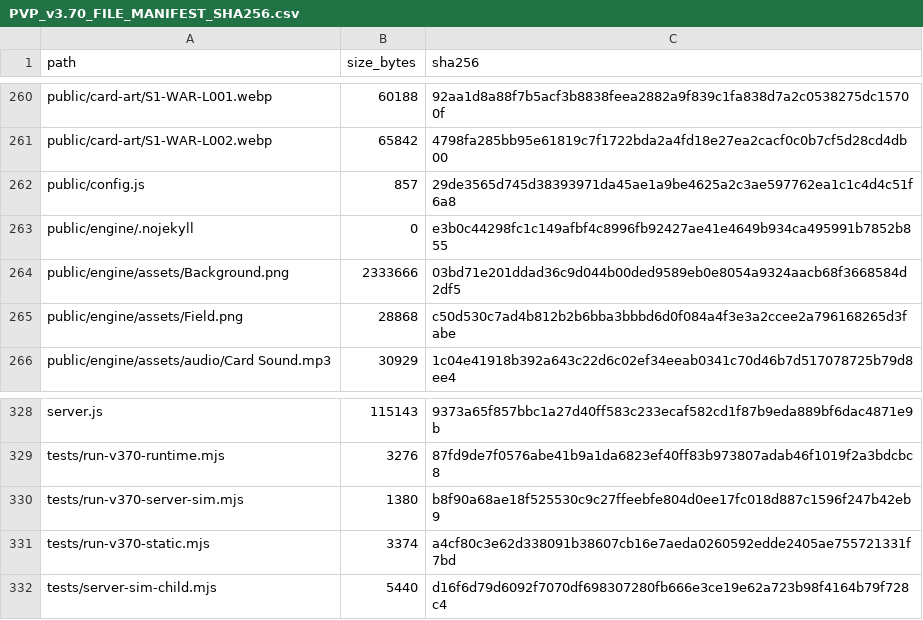
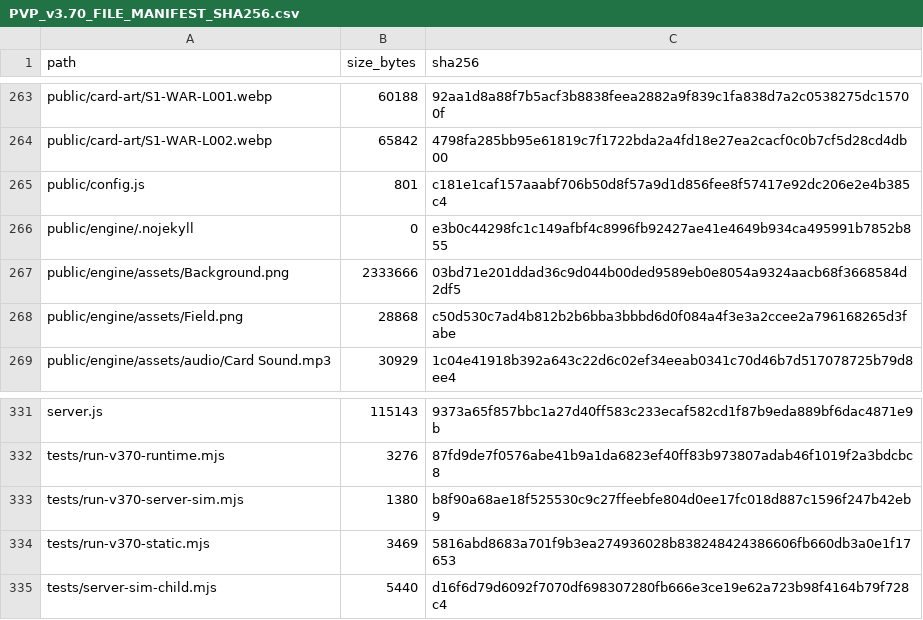
Before and after one commit to GrandisLegacyTCG/Grandis-Legacy-PvP-Trial, a CSV file: PVP_v3.70_FILE_MANIFEST_SHA256.csv, drawn as a sheet; only a part is shown, gaps mark what is left out; the diff covers the shown part only.

```diff
--- a/PVP_v3.70_FILE_MANIFEST_SHA256.csv
+++ b/PVP_v3.70_FILE_MANIFEST_SHA256.csv
@@ -261,3 +264,3 @@ public/card-art/S1-WAR-L001.webp,60188,92aa1d8a88f7b5acf3b8838feea2882a9f839c1fa
 public/card-art/S1-WAR-L002.webp,65842,4798fa285bb95e61819c7f1722bda2a4fd18e27ea2cacf0c0b7cf5d28cd4db00
-public/config.js,857,29de3565d745d38393971da45ae1a9be4625a2c3ae597762ea1c1c4d4c51f6a8
+public/config.js,801,c181e1caf157aaabf706b50d8f57a9d1d856fee8f57417e92dc206e2e4b385c4
 public/engine/.nojekyll,0,e3b0c44298fc1c149afbf4c8996fb92427ae41e4649b934ca495991b7852b855
@@ -330,3 +333,3 @@ tests/run-v370-runtime.mjs,3276,87fd9de7f0576abe41b9a1da6823ef40ff83b973807adab4
 tests/run-v370-server-sim.mjs,1380,b8f90a68ae18f525530c9c27ffeebfe804d0ee17fc018d887c1596f247b42eb9
-tests/run-v370-static.mjs,3374,a4cf80c3e62d338091b38607cb16e7aeda0260592edde2405ae755721331f7bd
+tests/run-v370-static.mjs,3469,5816abd8683a701f9b3ea274936028b838248424386606fb660db3a0e1f17653
 tests/server-sim-child.mjs,5440,d16f6d79d6092f7070df698307280fb666e3ce19e62a723b98f4164b79f728c4
```
Also changed, not shown: 3 added rows and 14 edited cells elsewhere in this file, public/FILE_MANIFEST_SHA256.csv, 11 other files.
